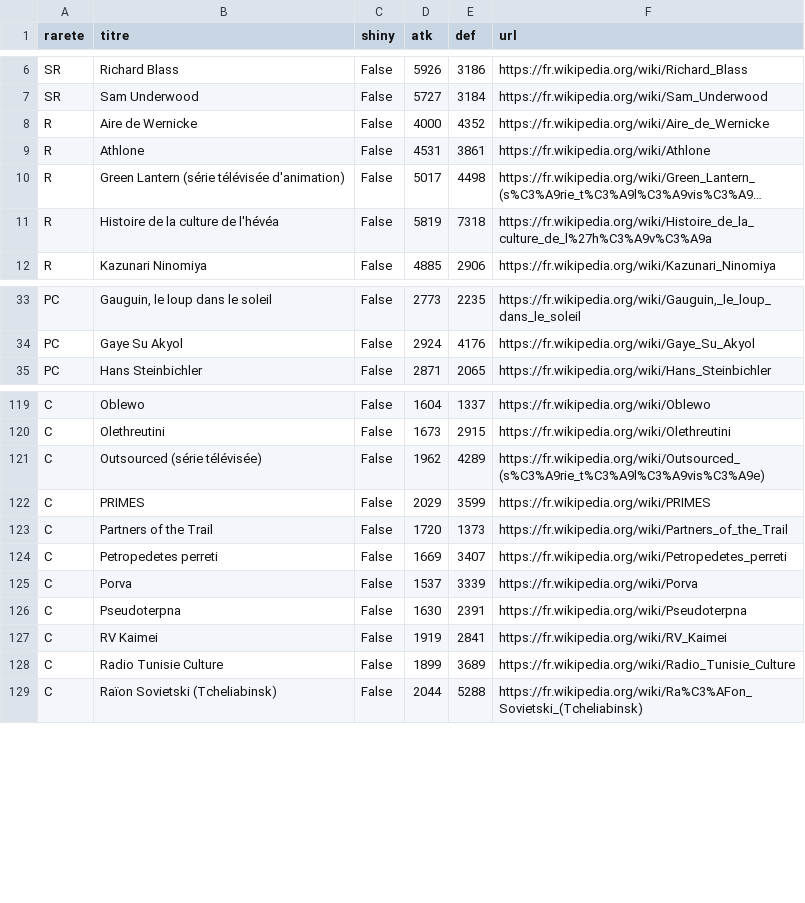
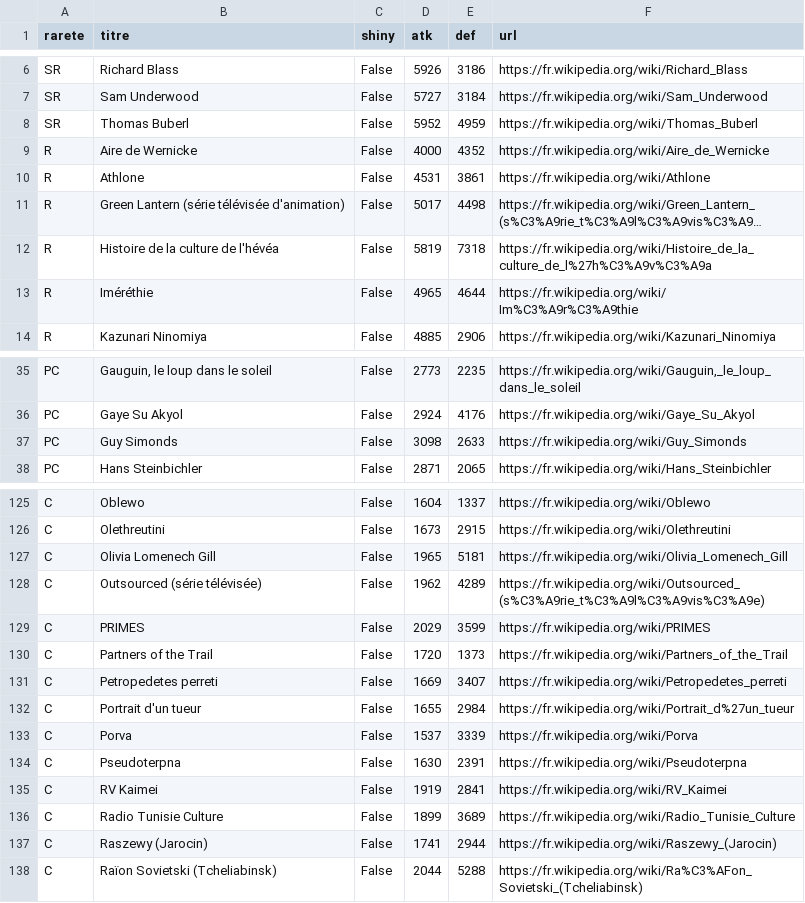
Before and after one commit to Josue-Baquero/WikiMasters, a CSV file: collection_josue.csv, drawn as a sheet; only a part is shown, gaps mark what is left out; long unchanged cells end in …; the diff covers the shown part only; the diff names each change by its address in the sheet, - before the commit and + after, or states it on an @@ line.

```diff
--- a/collection_josue.csv
+++ b/collection_josue.csv
+row 8: SR | Thomas Buberl | False | 5952 | 4959 | https://fr.wikipedia.org/wiki/Thomas_Buberl
+row 13: R | Iméréthie | False | 4965 | 4644 | https://fr.wikipedia.org/wiki/Im%C3%A9r%C3%A9thie
+row 37: PC | Guy Simonds | False | 3098 | 2633 | https://fr.wikipedia.org/wiki/Guy_Simonds
+row 127: C | Olivia Lomenech Gill | False | 1965 | 5181 | https://fr.wikipedia.org/wiki/Olivia_Lomenech_Gill
+row 132: C | Portrait d'un tueur | False | 1655 | 2984 | https://fr.wikipedia.org/wiki/Portrait_d%27un_tueur
+row 137: C | Raszewy (Jarocin) | False | 1741 | 2944 | https://fr.wikipedia.org/wiki/Raszewy_(Jarocin)
```
Also changed, not shown: 4 added rows elsewhere in this file, cards_log_josue.csv.
